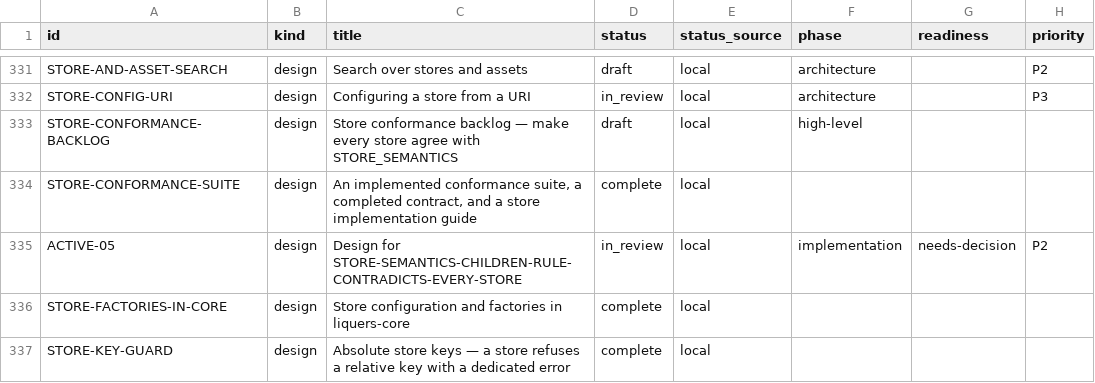
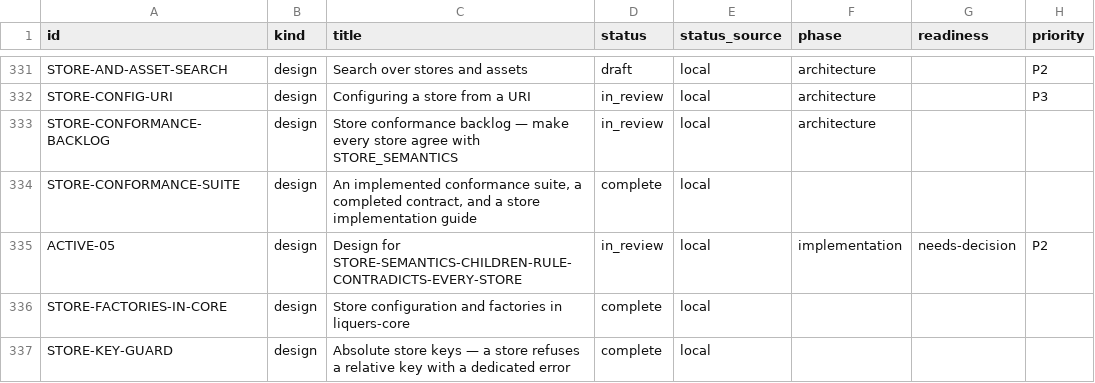
Before and after one commit to orest-d/liquers, a CSV file: specs/index.csv, drawn as a sheet; only a part is shown, gaps mark what is left out; the diff names each change by its address in the sheet, - before the commit and + after, or states it on an @@ line.

```diff
--- a/specs/index.csv
+++ b/specs/index.csv
-D333 (status): draft
+D333 (status): in_review
-F333 (phase): high-level
+F333 (phase): architecture
```
Also changed, not shown: 3 other files.
